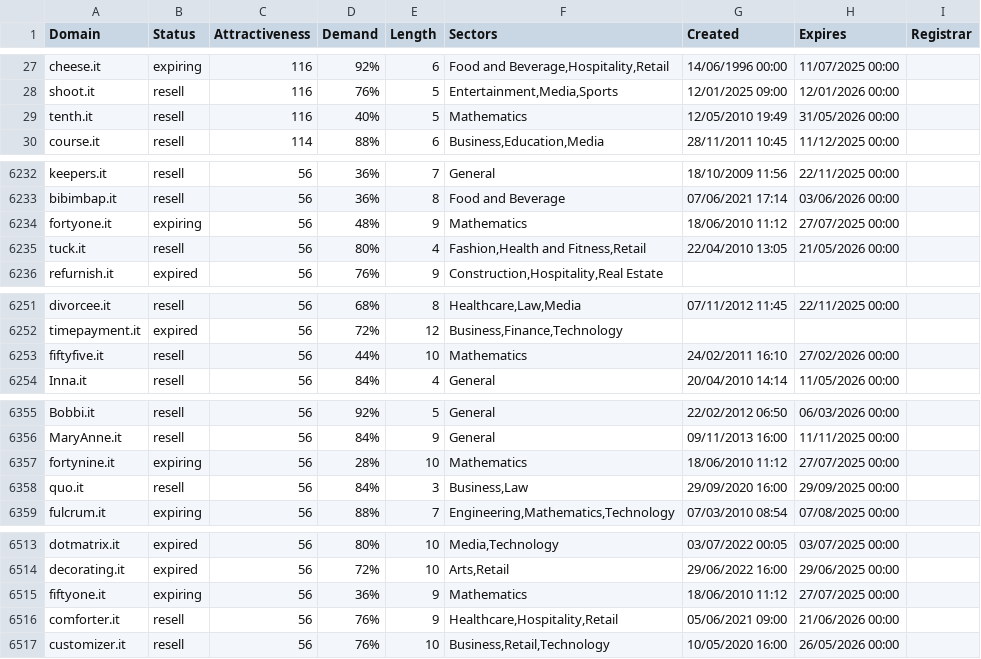
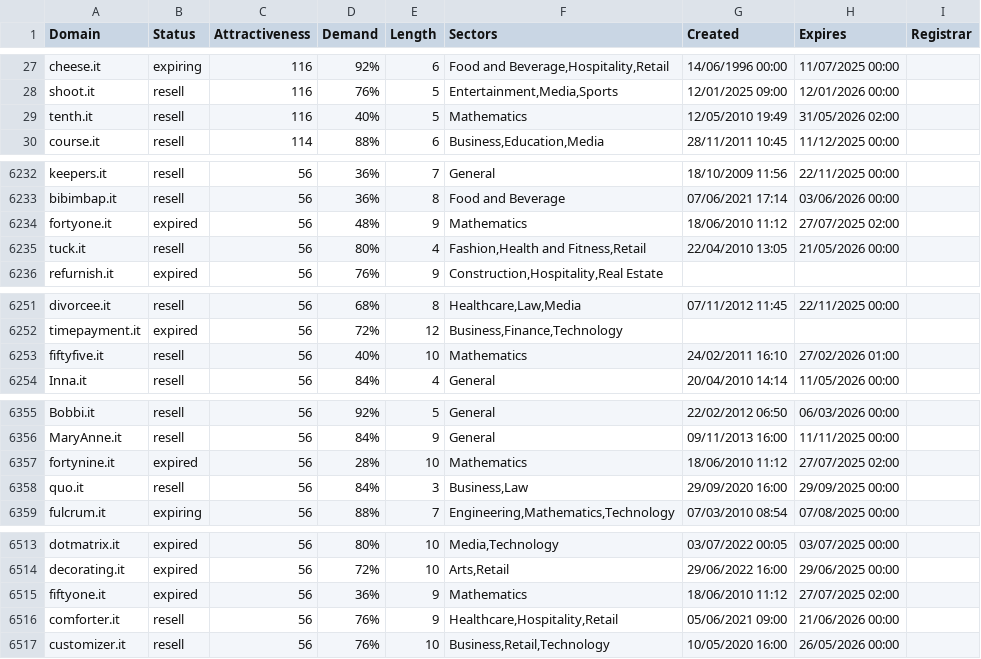
Before and after one commit to UniqueDomains/it-oneword-domains, a CSV file: it.csv, drawn as a sheet; only a part is shown, gaps mark what is left out; the diff covers the shown part only.

```diff
--- a/it.csv
+++ b/it.csv
@@ -28,3 +28,3 @@ cheese.it,expiring,116,92%,6,"Food and Beverage,Hospitality,Retail",14/06/1996 0
 shoot.it,resell,116,76%,5,"Entertainment,Media,Sports",12/01/2025 09:00,12/01/2026 00:00,
-tenth.it,resell,116,40%,5,Mathematics,12/05/2010 19:49,31/05/2026 00:00,
+tenth.it,resell,116,40%,5,Mathematics,12/05/2010 19:49,31/05/2026 02:00,
 course.it,resell,114,88%,6,"Business,Education,Media",28/11/2011 10:45,11/12/2025 00:00,
@@ -6233,3 +6233,3 @@ keepers.it,resell,56,36%,7,General,18/10/2009 11:56,22/11/2025 00:00,
 bibimbap.it,resell,56,36%,8,Food and Beverage,07/06/2021 17:14,03/06/2026 00:00,
-fortyone.it,expiring,56,48%,9,Mathematics,18/06/2010 11:12,27/07/2025 00:00,
+fortyone.it,expired,56,48%,9,Mathematics,18/06/2010 11:12,27/07/2025 02:00,
 tuck.it,resell,56,80%,4,"Fashion,Health and Fitness,Retail",22/04/2010 13:05,21/05/2026 00:00,
@@ -6252,3 +6252,3 @@ divorcee.it,resell,56,68%,8,"Healthcare,Law,Media",07/11/2012 11:45,22/11/2025 0
 timepayment.it,expired,56,72%,12,"Business,Finance,Technology",,,
-fiftyfive.it,resell,56,44%,10,Mathematics,24/02/2011 16:10,27/02/2026 00:00,
+fiftyfive.it,resell,56,40%,10,Mathematics,24/02/2011 16:10,27/02/2026 01:00,
 Inna.it,resell,56,84%,4,General,20/04/2010 14:14,11/05/2026 00:00,
@@ -6356,3 +6356,3 @@ Bobbi.it,resell,56,92%,5,General,22/02/2012 06:50,06/03/2026 00:00,
 MaryAnne.it,resell,56,84%,9,General,09/11/2013 16:00,11/11/2025 00:00,
-fortynine.it,expiring,56,28%,10,Mathematics,18/06/2010 11:12,27/07/2025 00:00,
+fortynine.it,expired,56,28%,10,Mathematics,18/06/2010 11:12,27/07/2025 02:00,
 quo.it,resell,56,84%,3,"Business,Law",29/09/2020 16:00,29/09/2025 00:00,
@@ -6514,3 +6514,3 @@ dotmatrix.it,expired,56,80%,10,"Media,Technology",03/07/2022 00:05,03/07/2025 00
 decorating.it,expired,56,72%,10,"Arts,Retail",29/06/2022 16:00,29/06/2025 00:00,
-fiftyone.it,expiring,56,36%,9,Mathematics,18/06/2010 11:12,27/07/2025 00:00,
+fiftyone.it,expired,56,36%,9,Mathematics,18/06/2010 11:12,27/07/2025 02:00,
 comforter.it,resell,56,76%,9,"Healthcare,Hospitality,Retail",05/06/2021 09:00,21/06/2026 00:00,
```
Also changed, not shown: 1 added row, 1 removed row and 45 edited cells elsewhere in this file, 2 other files.
